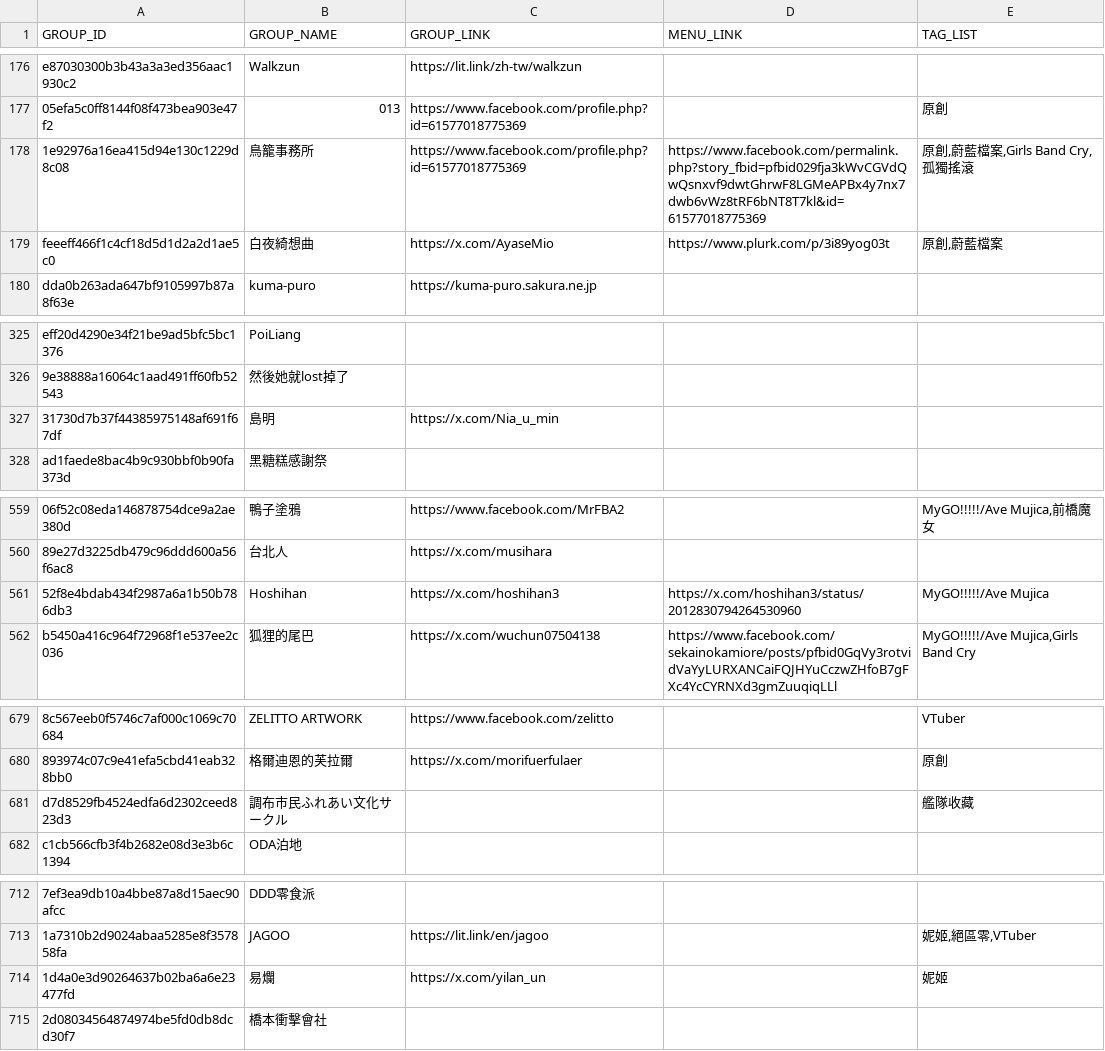
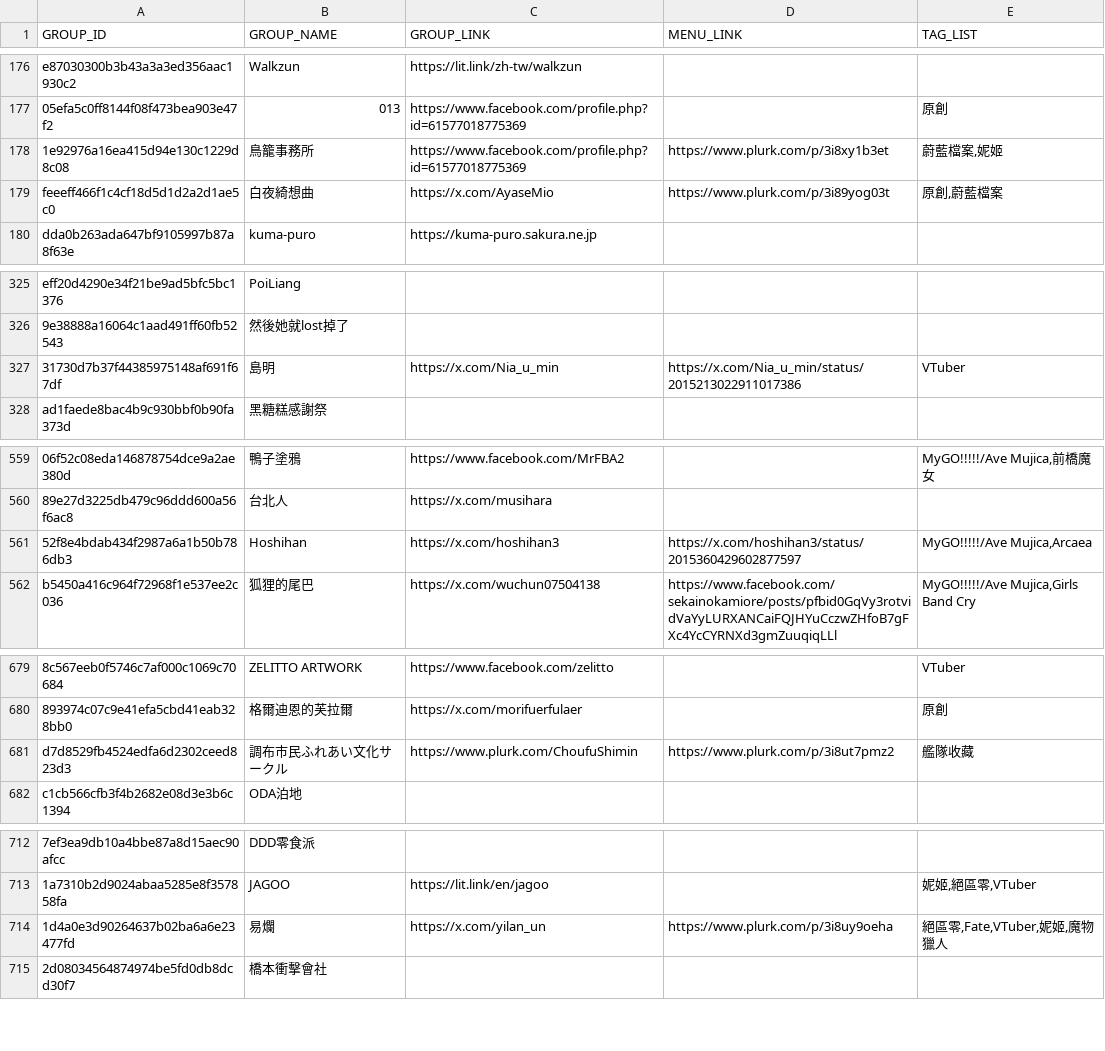
Before and after one commit to nh60211as/DoujinMapMarker, a CSV file: data/FF46/group-list.csv, drawn as a sheet; only a part is shown, gaps mark what is left out; the diff covers the shown part only; the diff names each change by its address in the sheet, - before the commit and + after, or states it on an @@ line.

Commit message:
feat: update group data

```diff
--- a/data/FF46/group-list.csv
+++ b/data/FF46/group-list.csv
-D178 (MENU_LINK): https://www.facebook.com/permalink.php?story_fbid=pfbid029fja3kWvCGVdQwQsnxvf9dwtGhrwF8LGMeAPBx4y7nx7dwb6vWz8tRF6bNT8T7kl&id=61577018775369
+D178 (MENU_LINK): https://www.plurk.com/p/3i8xy1b3et
-E178 (TAG_LIST): 原創,蔚藍檔案,Girls Band Cry,孤獨搖滾
+E178 (TAG_LIST): 蔚藍檔案,妮姬
-D327 (MENU_LINK): (empty)
+D327 (MENU_LINK): https://x.com/Nia_u_min/status/2015213022911017386
-E327 (TAG_LIST): (empty)
+E327 (TAG_LIST): VTuber
-D561 (MENU_LINK): https://x.com/hoshihan3/status/2012830794264530960
+D561 (MENU_LINK): https://x.com/hoshihan3/status/2015360429602877597
-E561 (TAG_LIST): MyGO!!!!!/Ave Mujica
+E561 (TAG_LIST): MyGO!!!!!/Ave Mujica,Arcaea
-C681 (GROUP_LINK): (empty)
+C681 (GROUP_LINK): https://www.plurk.com/ChoufuShimin
-D681 (MENU_LINK): (empty)
+D681 (MENU_LINK): https://www.plurk.com/p/3i8ut7pmz2
-D714 (MENU_LINK): (empty)
+D714 (MENU_LINK): https://www.plurk.com/p/3i8uy9oeha
-E714 (TAG_LIST): 妮姬
+E714 (TAG_LIST): 絕區零,Fate,VTuber,妮姬,魔物獵人
```
Also changed, not shown: 51 edited cells elsewhere in this file, 2 other files.
